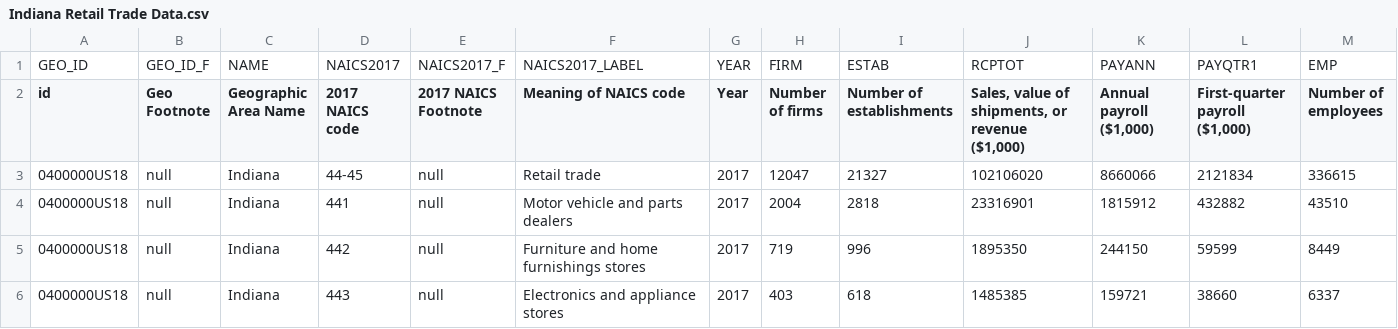
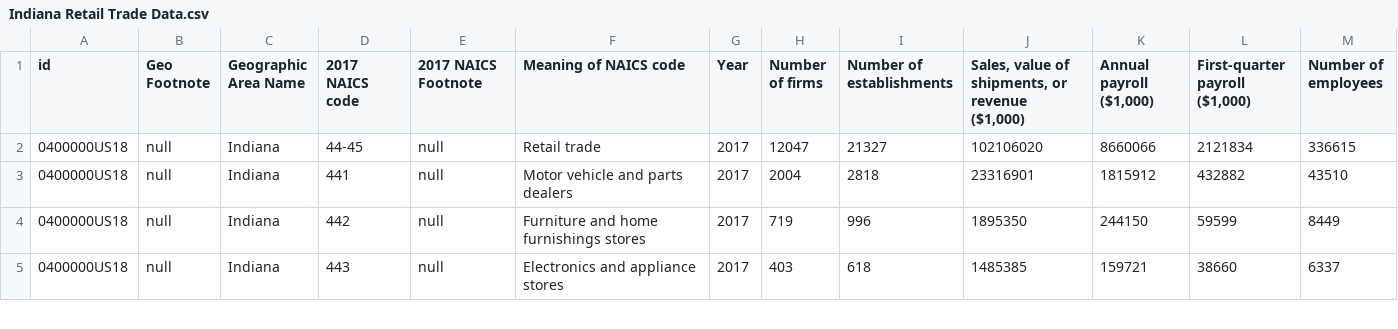
Before and after one commit to Mquinton28/ecommerce_project, a CSV file: Datasets/Indiana Retail Trade Data.csv, drawn as a sheet; only a part is shown; rows hold the shown columns only; the diff names each change by its address in the sheet, - before the commit and + after, or states it on an @@ line.

Commit message:
Updates on State Data

```diff
--- a/Datasets/Indiana Retail Trade Data.csv
+++ b/Datasets/Indiana Retail Trade Data.csv
-row 1: GEO_ID | GEO_ID_F | NAME | NAICS2017 | NAICS2017_F | NAICS2017_LABEL | YEAR | FIRM | ESTAB | RCPTOT | PAYANN | PAYQTR1 | EMP
```
Also changed, not shown: Datasets/PA Retail Data.csv, 7 other files.
